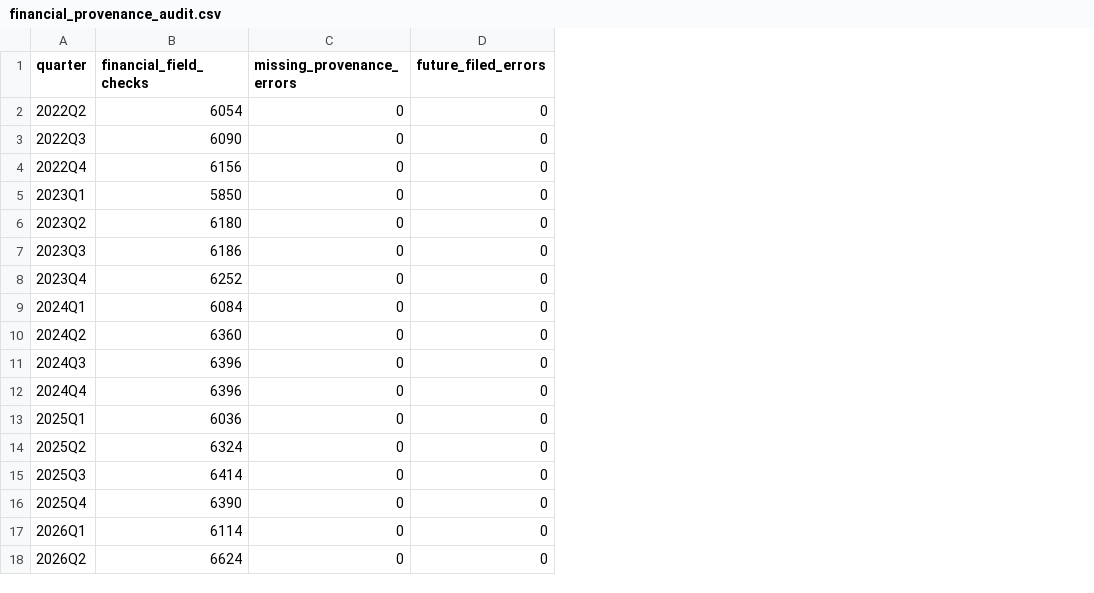
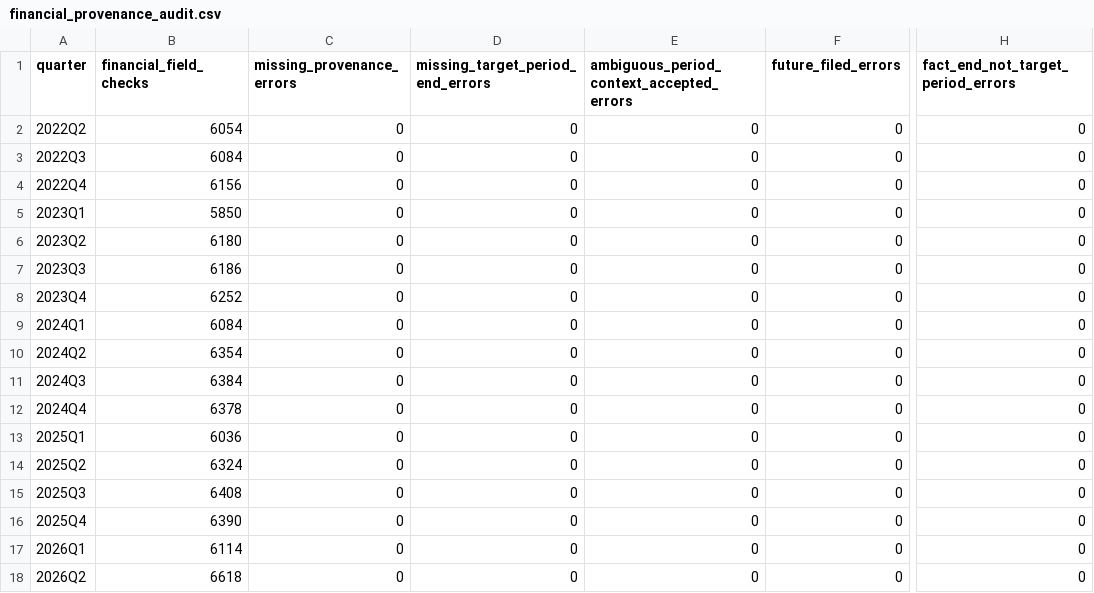
Before and after one commit to VPAeternus/Aeternus, a CSV file: docs/pit_walkforward_review/financial_provenance_audit.csv, drawn as a sheet; only a part is shown, gaps mark what is left out; the diff names each change by its address in the sheet, - before the commit and + after, or states it on an @@ line.

```diff
--- a/docs/pit_walkforward_review/financial_provenance_audit.csv
+++ b/docs/pit_walkforward_review/financial_provenance_audit.csv
+column D (missing_target_period_end_errors), rows 2-18: all 0
+column E, rows 1-18: ambiguous_period_context_accepted_errors | 0 | 0 | 0 | 0 | 0 | 0 | 0 | 0 | 0 | 0 | 0 | 0 | 0 | 0 | 0 | 0 | 0
+column H, rows 1-18: fact_end_not_target_period_errors | 0 | 0 | 0 | 0 | 0 | 0 | 0 | 0 | 0 | 0 | 0 | 0 | 0 | 0 | 0 | 0 | 0
-B3 (financial_field_checks): 6090
+B3 (financial_field_checks): 6084
-B10 (financial_field_checks): 6360
+B10 (financial_field_checks): 6354
-B11 (financial_field_checks): 6396
+B11 (financial_field_checks): 6384
-B12 (financial_field_checks): 6396
+B12 (financial_field_checks): 6378
-B15 (financial_field_checks): 6414
+B15 (financial_field_checks): 6408
-B18 (financial_field_checks): 6624
+B18 (financial_field_checks): 6618
```
Also changed, not shown: docs/pit_walkforward_review/artifact_hashes.csv, docs/pit_walkforward_review/complete_panel_provenance_audit.csv, 28 other files.
